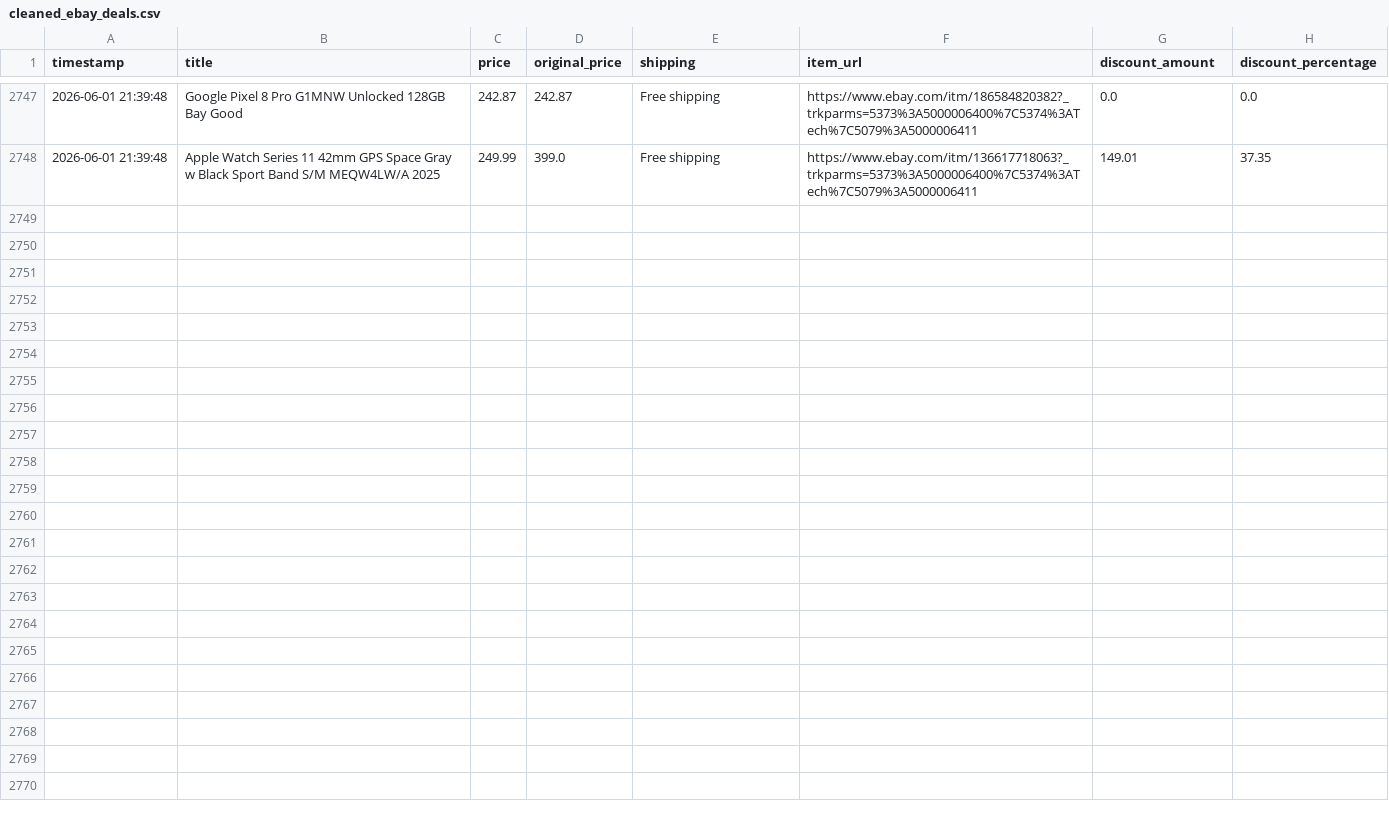
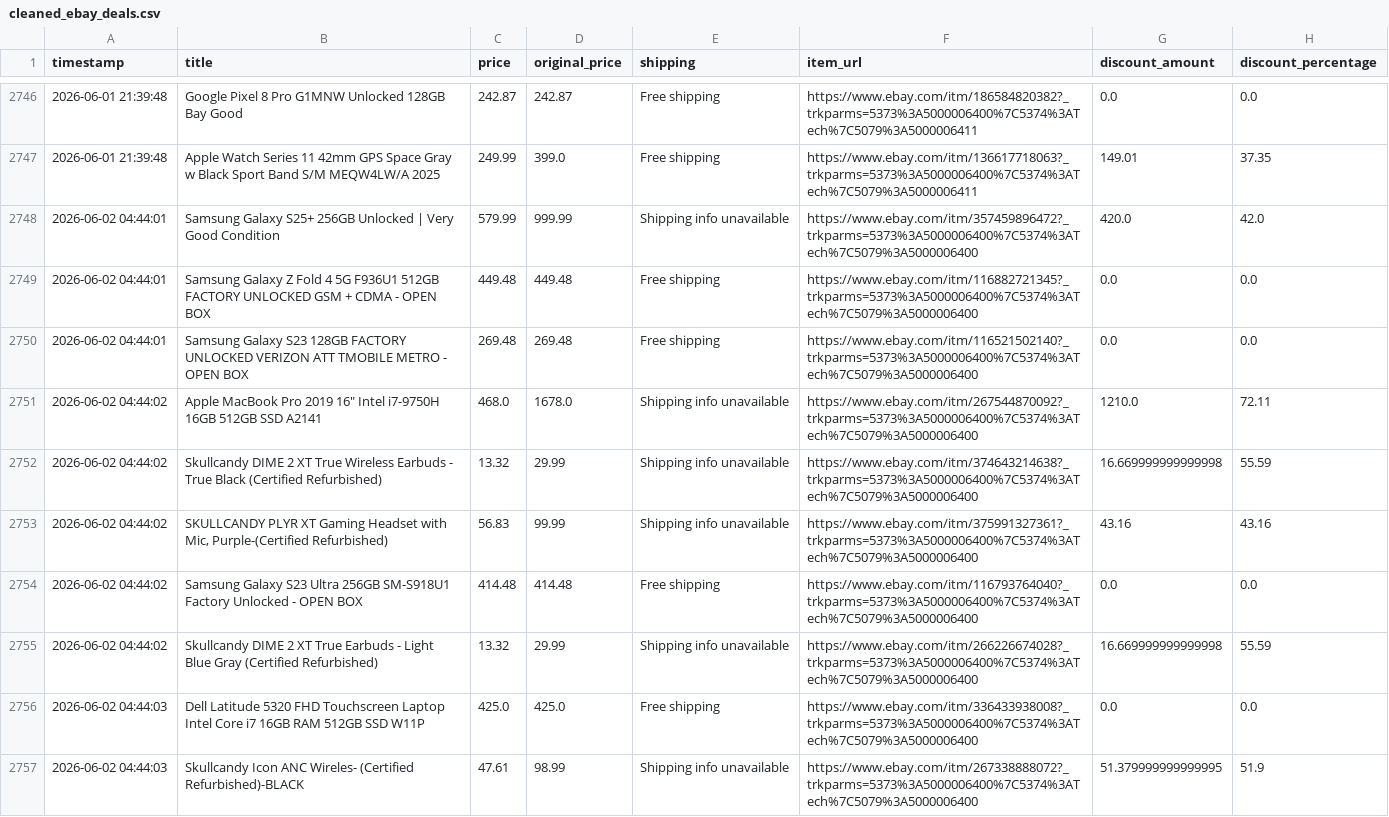
Before and after one commit to rawanb8/ebay_scraper, a CSV file: cleaned_ebay_deals.csv, drawn as a sheet; only a part is shown, gaps mark what is left out; the diff covers the shown part only.

```diff
--- a/cleaned_ebay_deals.csv
+++ b/cleaned_ebay_deals.csv
@@ -2748 +2747,11 @@ timestamp,title,price,original_price,shipping,item_url,discount_amount,discount_
 2026-06-01 21:39:48,Apple Watch Series 11 42mm GPS Space Gray w Black Sport Band S/M MEQW4LW/A 2025,249.99,399.0,Free shipping,https://www.ebay.com/itm/136617718063?_trkparms=5373%3A5000006400%7C5374%3ATech%7C5079%3A5000006411,149.01,37.35
+2026-06-02 04:44:01,Samsung Galaxy S25+ 256GB Unlocked | Very Good Condition,579.99,999.99,Shipping info unavailable,https://www.ebay.com/itm/357459896472?_trkparms=5373%3A5000006400%7C5374%3ATech%7C5079%3A5000006400,420.0,42.0
+2026-06-02 04:44:01,Samsung Galaxy Z Fold 4 5G F936U1 512GB FACTORY UNLOCKED GSM + CDMA - OPEN BOX,449.48,449.48,Free shipping,https://www.ebay.com/itm/116882721345?_trkparms=5373%3A5000006400%7C5374%3ATech%7C5079%3A5000006400,0.0,0.0
+2026-06-02 04:44:01,Samsung Galaxy S23 128GB  FACTORY UNLOCKED VERIZON ATT TMOBILE METRO  - OPEN BOX,269.48,269.48,Free shipping,https://www.ebay.com/itm/116521502140?_trkparms=5373%3A5000006400%7C5374%3ATech%7C5079%3A5000006400,0.0,0.0
+2026-06-02 04:44:02,"Apple MacBook Pro 2019 16"" Intel i7-9750H 16GB 512GB SSD A2141",468.0,1678.0,Shipping info unavailable,https://www.ebay.com/itm/267544870092?_trkparms=5373%3A5000006400%7C5374%3ATech%7C5079%3A5000006400,1210.0,72.11
+2026-06-02 04:44:02,Skullcandy DIME 2 XT True Wireless Earbuds - True Black (Certified Refurbished),13.32,29.99,Shipping info unavailable,https://www.ebay.com/itm/374643214638?_trkparms=5373%3A5000006400%7C5374%3ATech%7C5079%3A5000006400,16.669999999999998,55.59
+2026-06-02 04:44:02,"SKULLCANDY PLYR XT Gaming Headset with Mic, Purple-(Certified Refurbished)",56.83,99.99,Shipping info unavailable,https://www.ebay.com/itm/375991327361?_trkparms=5373%3A5000006400%7C5374%3ATech%7C5079%3A5000006400,43.16,43.16
+2026-06-02 04:44:02,Samsung Galaxy S23 Ultra 256GB SM-S918U1 Factory Unlocked - OPEN BOX,414.48,414.48,Free shipping,https://www.ebay.com/itm/116793764040?_trkparms=5373%3A5000006400%7C5374%3ATech%7C5079%3A5000006400,0.0,0.0
+2026-06-02 04:44:02,Skullcandy DIME 2 XT True Earbuds - Light Blue Gray  (Certified Refurbished),13.32,29.99,Shipping info unavailable,https://www.ebay.com/itm/266226674028?_trkparms=5373%3A5000006400%7C5374%3ATech%7C5079%3A5000006400,16.669999999999998,55.59
+2026-06-02 04:44:03,Dell Latitude 5320 FHD Touchscreen Laptop Intel Core i7 16GB RAM 512GB SSD W11P,425.0,425.0,Free shipping,https://www.ebay.com/itm/336433938008?_trkparms=5373%3A5000006400%7C5374%3ATech%7C5079%3A5000006400,0.0,0.0
+2026-06-02 04:44:03,Skullcandy Icon ANC Wireles- (Certified Refurbished)-BLACK,47.61,98.99,Shipping info unavailable,https://www.ebay.com/itm/267338888072?_trkparms=5373%3A5000006400%7C5374%3ATech%7C5079%3A5000006400,51.379999999999995,51.9
```
Also changed, not shown: 9 added rows and 1 removed row elsewhere in this file, 1 other file.
